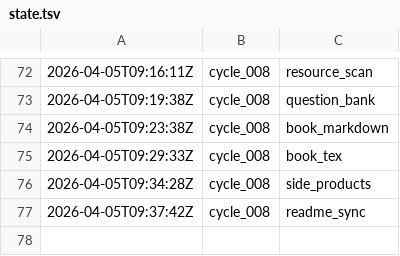
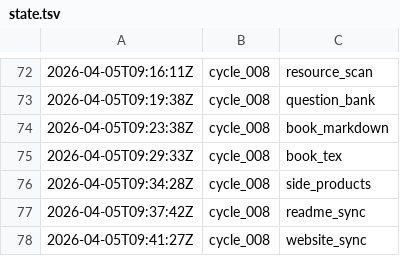
Before and after one commit to lachlanchen/LazyEarn, a TSV file: references/wealth-engine/state.tsv, drawn as a sheet; only a part is shown, gaps mark what is left out; the diff names each change by its address in the sheet, - before the commit and + after, or states it on an @@ line.

Commit message:
wealth refinery: cycle_008 round 08 translation_and_catalog

```diff
--- a/references/wealth-engine/state.tsv
+++ b/references/wealth-engine/state.tsv
+row 78: 2026-04-05T09:41:27Z | cycle_008 | website_sync
```
Also changed, not shown: 8 other files.
